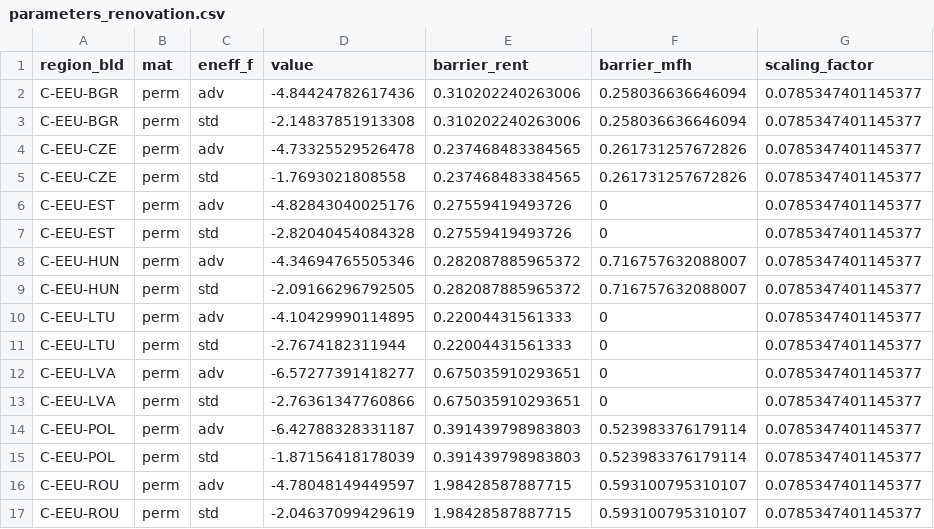
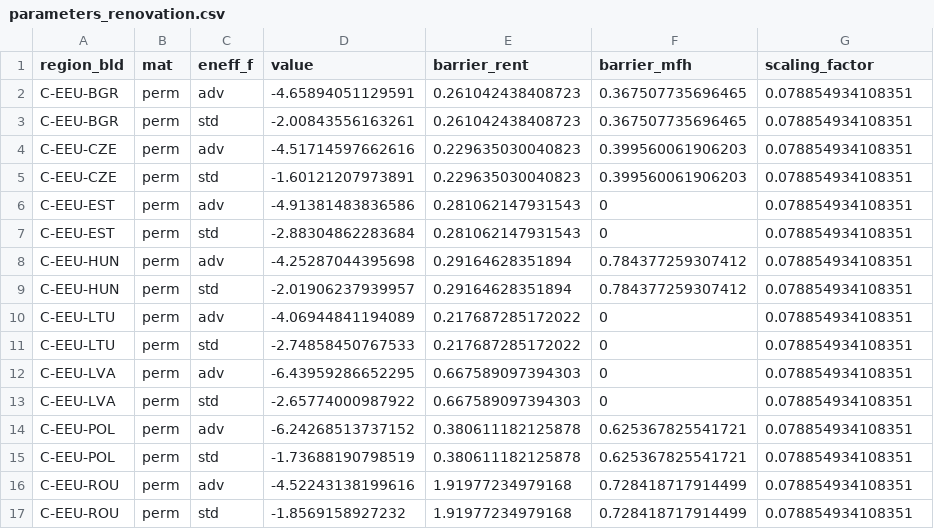
Before and after one commit to lucas-vivier/message-ix-buildings-eu, a CSV file: STURM_data/input_csv/input_resid/calibration/parameters_renovation.csv, drawn as a sheet; only a part is shown; the diff covers the shown part only.

```diff
--- a/STURM_data/input_csv/input_resid/calibration/parameters_renovation.csv
+++ b/STURM_data/input_csv/input_resid/calibration/parameters_renovation.csv
@@ -1,17 +1,17 @@
 "region_bld","mat","eneff_f","value","barrier_rent","barrier_mfh","scaling_factor"
-"C-EEU-BGR","perm","adv",-4.84424782617436,0.310202240263006,0.258036636646094,0.0785347401145377
-"C-EEU-BGR","perm","std",-2.14837851913308,0.310202240263006,0.258036636646094,0.0785347401145377
-"C-EEU-CZE","perm","adv",-4.73325529526478,0.237468483384565,0.261731257672826,0.0785347401145377
-"C-EEU-CZE","perm","std",-1.7693021808558,0.237468483384565,0.261731257672826,0.0785347401145377
-"C-EEU-EST","perm","adv",-4.82843040025176,0.27559419493726,0,0.0785347401145377
-"C-EEU-EST","perm","std",-2.82040454084328,0.27559419493726,0,0.0785347401145377
-"C-EEU-HUN","perm","adv",-4.34694765505346,0.282087885965372,0.716757632088007,0.0785347401145377
-"C-EEU-HUN","perm","std",-2.09166296792505,0.282087885965372,0.716757632088007,0.0785347401145377
-"C-EEU-LTU","perm","adv",-4.10429990114895,0.22004431561333,0,0.0785347401145377
-"C-EEU-LTU","perm","std",-2.7674182311944,0.22004431561333,0,0.0785347401145377
-"C-EEU-LVA","perm","adv",-6.57277391418277,0.675035910293651,0,0.0785347401145377
-"C-EEU-LVA","perm","std",-2.76361347760866,0.675035910293651,0,0.0785347401145377
-"C-EEU-POL","perm","adv",-6.42788328331187,0.391439798983803,0.523983376179114,0.0785347401145377
-"C-EEU-POL","perm","std",-1.87156418178039,0.391439798983803,0.523983376179114,0.0785347401145377
-"C-EEU-ROU","perm","adv",-4.78048149449597,1.98428587887715,0.593100795310107,0.0785347401145377
-"C-EEU-ROU","perm","std",-2.04637099429619,1.98428587887715,0.593100795310107,0.0785347401145377
+"C-EEU-BGR","perm","adv",-4.65894051129591,0.261042438408723,0.367507735696465,0.078854934108351
+"C-EEU-BGR","perm","std",-2.00843556163261,0.261042438408723,0.367507735696465,0.078854934108351
+"C-EEU-CZE","perm","adv",-4.51714597662616,0.229635030040823,0.399560061906203,0.078854934108351
+"C-EEU-CZE","perm","std",-1.60121207973891,0.229635030040823,0.399560061906203,0.078854934108351
+"C-EEU-EST","perm","adv",-4.91381483836586,0.281062147931543,0,0.078854934108351
+"C-EEU-EST","perm","std",-2.88304862283684,0.281062147931543,0,0.078854934108351
+"C-EEU-HUN","perm","adv",-4.25287044395698,0.29164628351894,0.784377259307412,0.078854934108351
+"C-EEU-HUN","perm","std",-2.01906237939957,0.29164628351894,0.784377259307412,0.078854934108351
+"C-EEU-LTU","perm","adv",-4.06944841194089,0.217687285172022,0,0.078854934108351
+"C-EEU-LTU","perm","std",-2.74858450767533,0.217687285172022,0,0.078854934108351
+"C-EEU-LVA","perm","adv",-6.43959286652295,0.667589097394303,0,0.078854934108351
+"C-EEU-LVA","perm","std",-2.65774000987922,0.667589097394303,0,0.078854934108351
+"C-EEU-POL","perm","adv",-6.24268513737152,0.380611182125878,0.625367825541721,0.078854934108351
+"C-EEU-POL","perm","std",-1.73688190798519,0.380611182125878,0.625367825541721,0.078854934108351
+"C-EEU-ROU","perm","adv",-4.52243138199616,1.91977234979168,0.728418717914499,0.078854934108351
+"C-EEU-ROU","perm","std",-1.8569158927232,1.91977234979168,0.728418717914499,0.078854934108351
```
Also changed, not shown: 122 edited cells elsewhere in this file, STURM_data/input_list_resid_EU.csv, STURM_data/scenarios_EU.csv, 40 other files.
